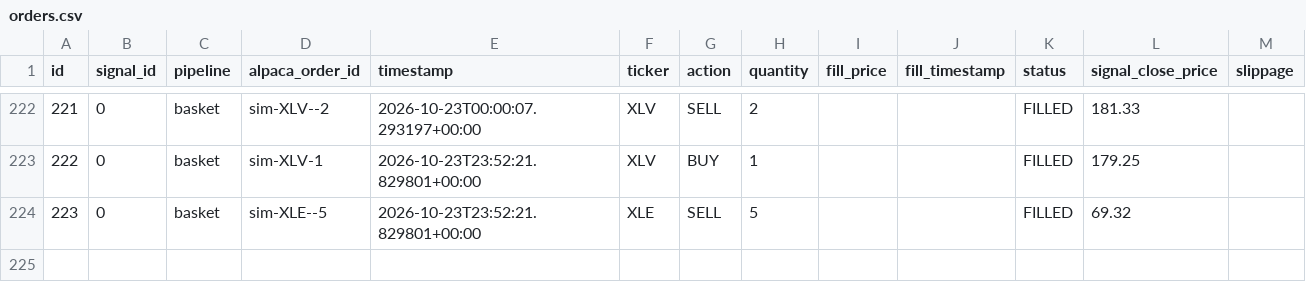
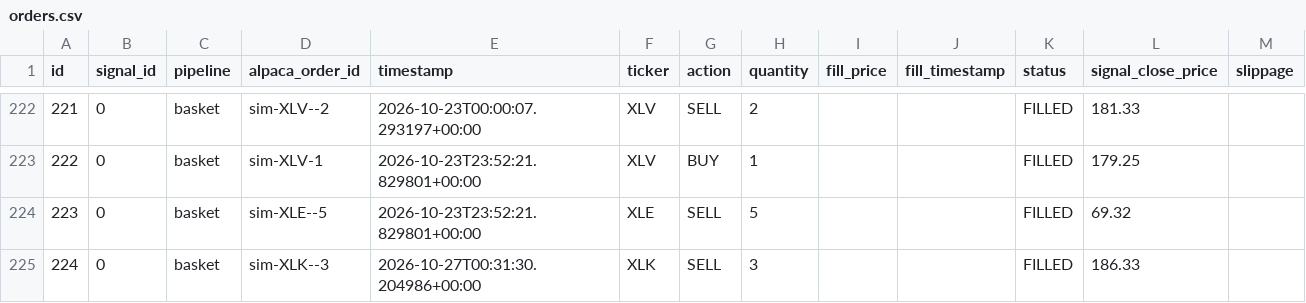
Before and after one commit to dads2busy/SchroederTrader, a CSV file: data/orders.csv, drawn as a sheet; only a part is shown, gaps mark what is left out.

```diff
--- a/data/orders.csv
+++ b/data/orders.csv
@@ -224 +224,2 @@ id,signal_id,pipeline,alpaca_order_id,timestamp,ticker,action,quantity,fill_pric
 223,0,basket,sim-XLE--5,2026-10-23T23:52:21.829801+00:00,XLE,SELL,5,,,FILLED,69.32,
+224,0,basket,sim-XLK--3,2026-10-27T00:31:30.204986+00:00,XLK,SELL,3,,,FILLED,186.33,
```
Also changed, not shown: data/portfolio.csv, data/shadow_signals.csv.
